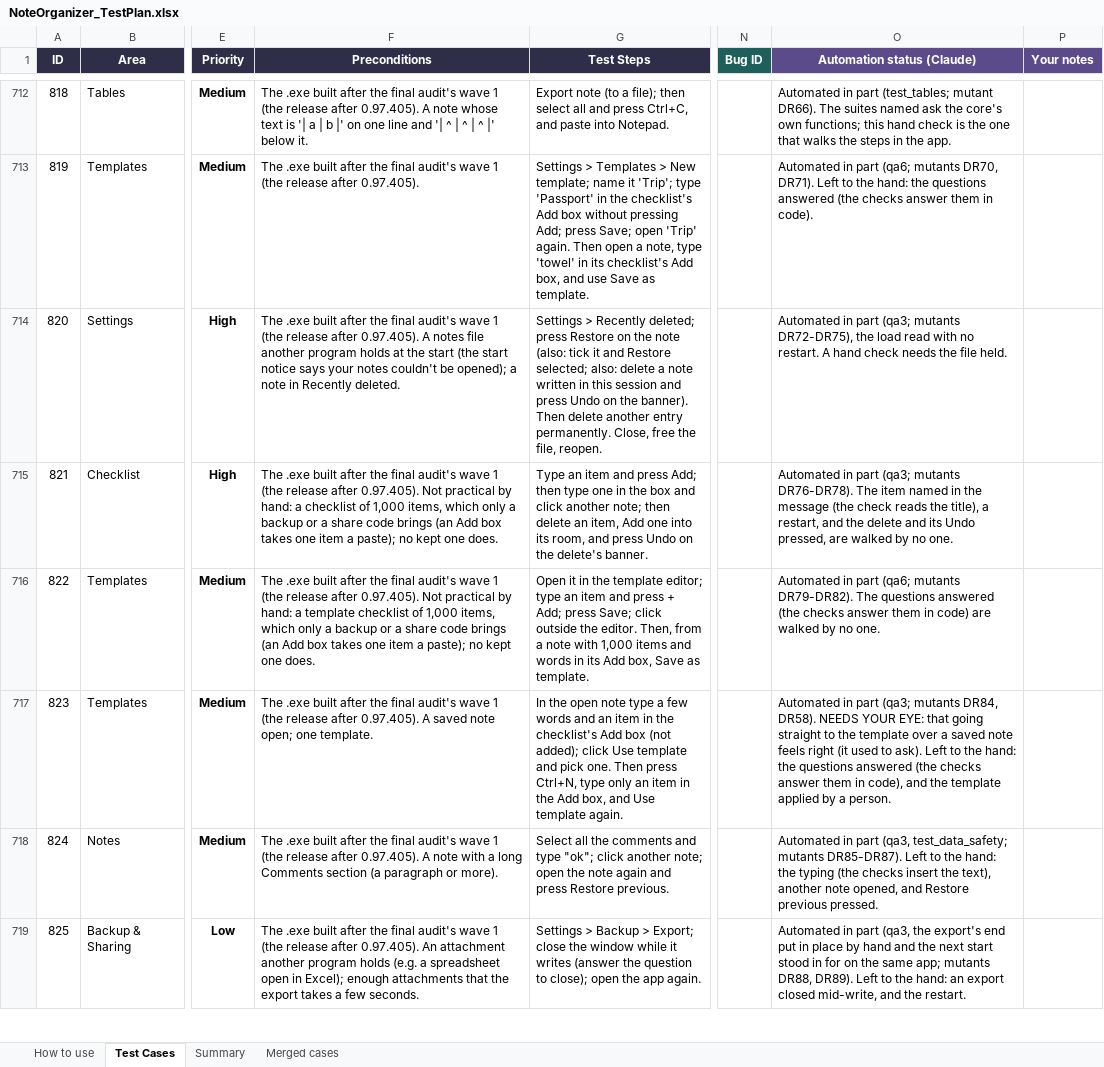
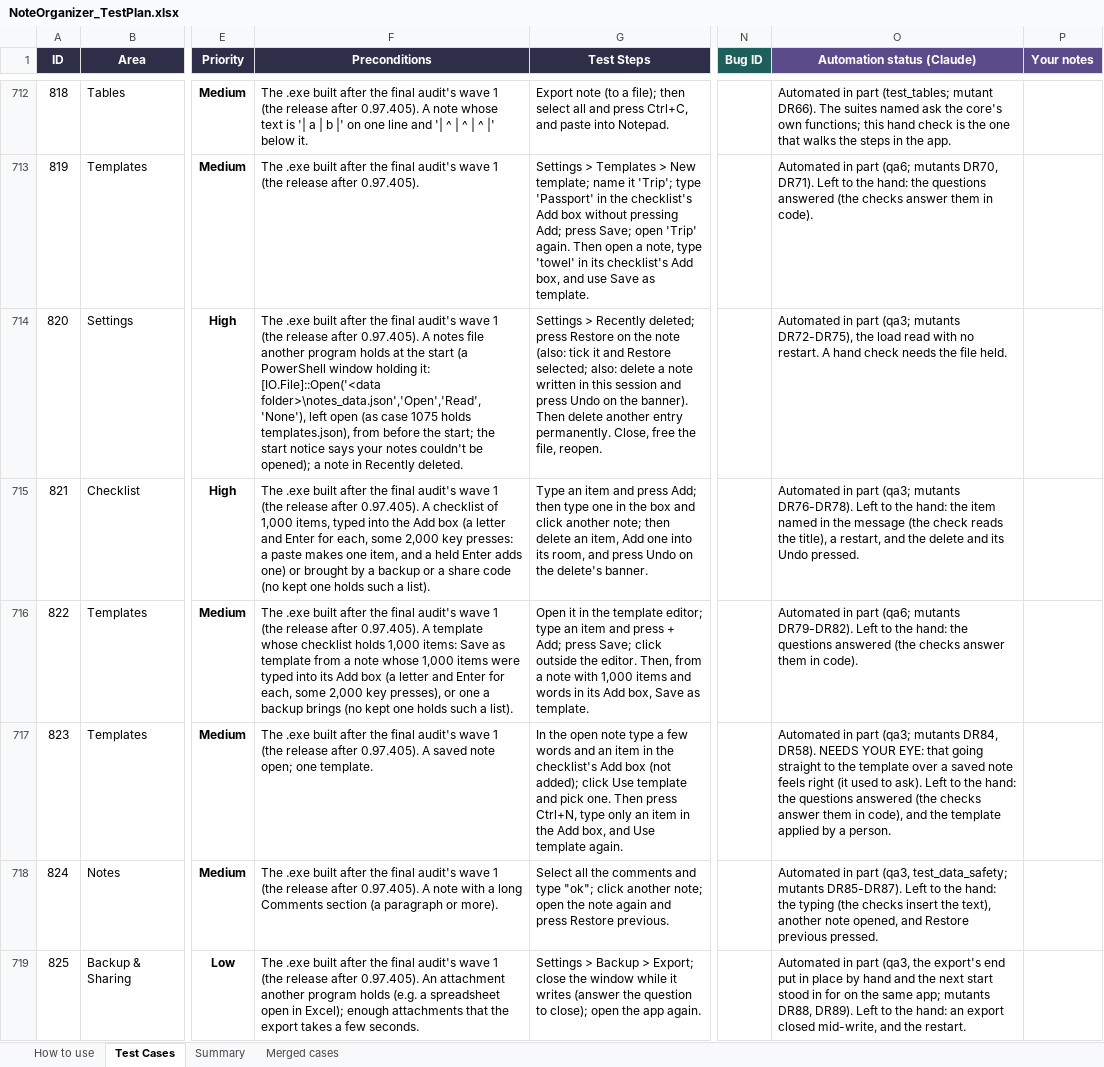
Before and after one commit to AlexandraMoldovan95/noteOrganizer, an Excel workbook: qa/NoteOrganizer_TestPlan.xlsx, sheet Test Cases, drawn as a sheet; only a part is shown, gaps mark what is left out; values as stored, in another font and other column widths than the file's, no borders; conditional formats not drawn; the diff covers the shown part only; the diff names each change by its address in the sheet, - before the commit and + after, or states it on an @@ line.

```diff
--- a/qa/NoteOrganizer_TestPlan.xlsx (sheet Test Cases)
+++ b/qa/NoteOrganizer_TestPlan.xlsx (sheet Test Cases)
-F714 (Preconditions): …the start (the start notice…
+F714 (Preconditions): …the start (a PowerShell window holding it: [IO.File]::Open('<data folder>\notes_data.json','Open','Read','None'), left open (as case 1075 holds templates.json), from before the start; the start notice…
-F715 (Preconditions): …after 0.97.405). Not practical by hand: a checklist of 1,000 items, which only a backup or a share code brings (an Add box takes one item a paste); no kept one does.
+F715 (Preconditions): …after 0.97.405). A checklist of 1,000 items, typed into the Add box (a letter and Enter for each, some 2,000 key presses: a paste makes one item, and a held Enter adds one) or brought by a backup or a share code (no kept one holds such a list).
-O715 (Automation status (Claude)): …mutants DR76-DR78). The item named in the message (the check reads the title), a restart, and the delete and its Undo pressed, are walked by no one.
+O715 (Automation status (Claude)): …mutants DR76-DR78). Left to the hand: the item named in the message (the check reads the title), a restart, and the delete and its Undo pressed.
-F716 (Preconditions): …after 0.97.405). Not practical by hand: a template checklist of 1,000 items, which only a backup or a share code brings (an Add box takes one item a paste); no kept one does.
+F716 (Preconditions): …after 0.97.405). A template whose checklist holds 1,000 items: Save as template from a note whose 1,000 items were typed into its Add box (a letter and Enter for each, some 2,000 key presses), or one a backup brings (no kept one holds such a list).
-O716 (Automation status (Claude)): …mutants DR79-DR82). The questions answered (the checks answer them in code) are walked by no one.
+O716 (Automation status (Claude)): …mutants DR79-DR82). Left to the hand: the questions answered (the checks answer them in code).
```
Also changed, not shown: 45 edited cells elsewhere in this sheet, 5 other files.
